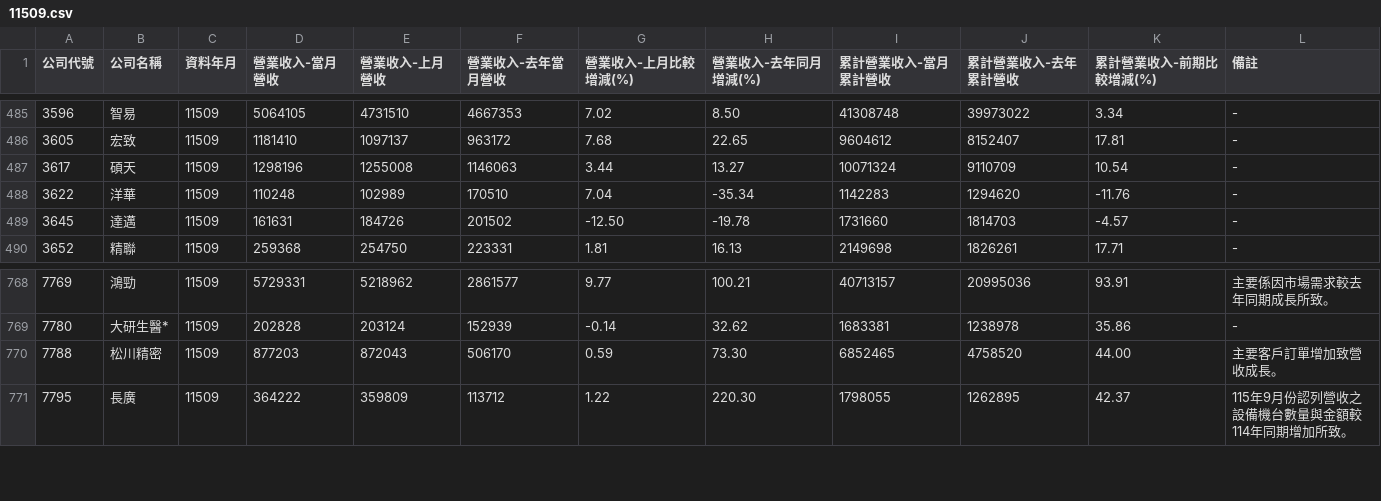
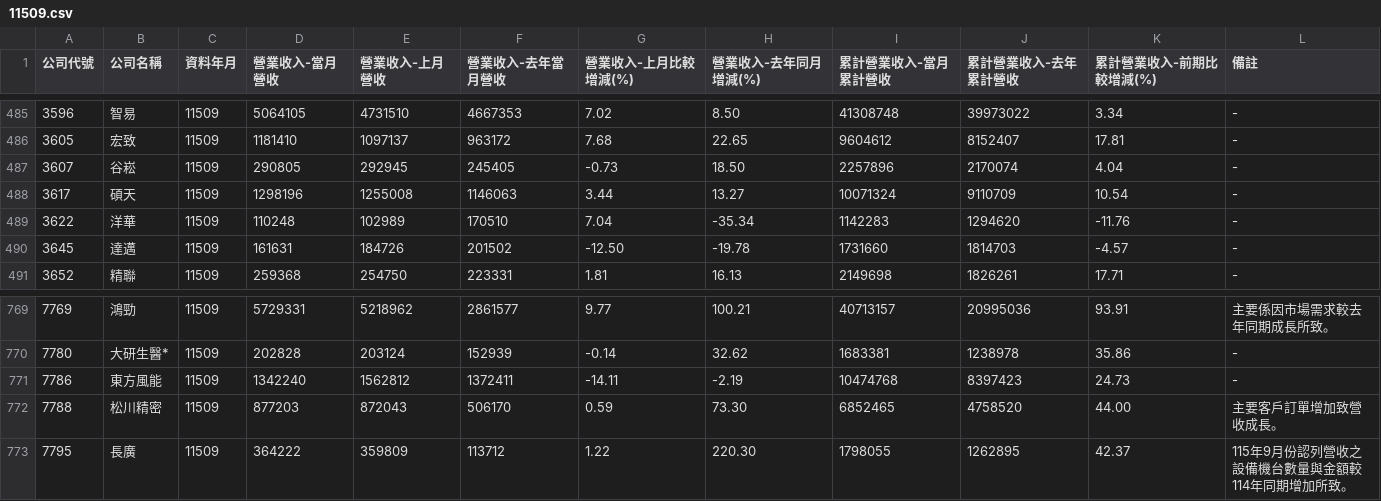
Before and after one commit to metallicatw/tw-six-metrics, a CSV file: data/market/twse_revenue_early/11509.csv, drawn as a sheet; only a part is shown, gaps mark what is left out.

```diff
--- a/data/market/twse_revenue_early/11509.csv
+++ b/data/market/twse_revenue_early/11509.csv
@@ -486,2 +486,3 @@
 3605,宏致,11509,1181410,1097137,963172,7.68,22.65,9604612,8152407,17.81,-
+3607,谷崧,11509,290805,292945,245405,-0.73,18.50,2257896,2170074,4.04,-
 3617,碩天,11509,1298196,1255008,1146063,3.44,13.27,10071324,9110709,10.54,-
@@ -769,2 +770,3 @@
 7780,大研生醫*,11509,202828,203124,152939,-0.14,32.62,1683381,1238978,35.86,-
+7786,東方風能,11509,1342240,1562812,1372411,-14.11,-2.19,10474768,8397423,24.73,-
 7788,松川精密,11509,877203,872043,506170,0.59,73.30,6852465,4758520,44.00,主要客戶訂單增加致營收成長。
```
Also changed, not shown: data/market/tpex_revenue_early/11509.csv, 4 other files.
